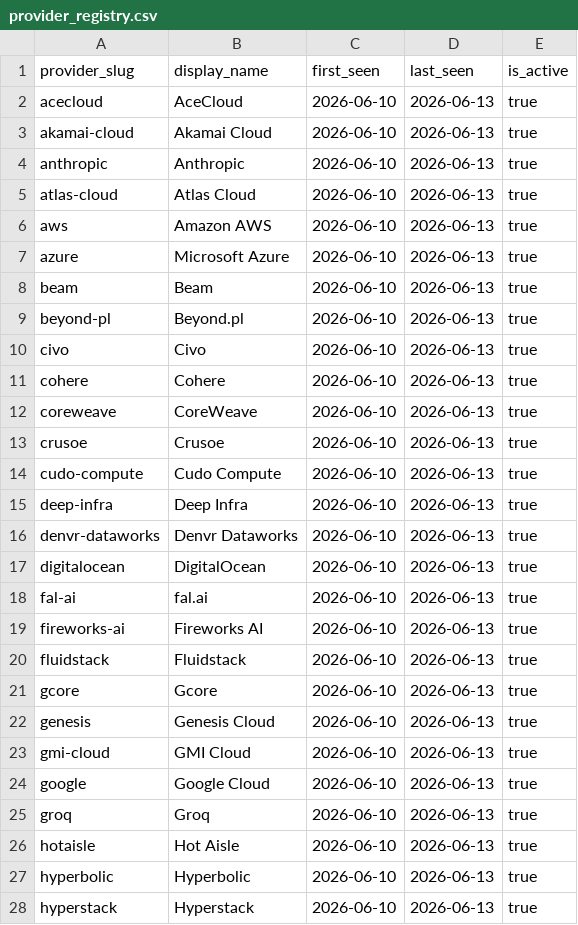
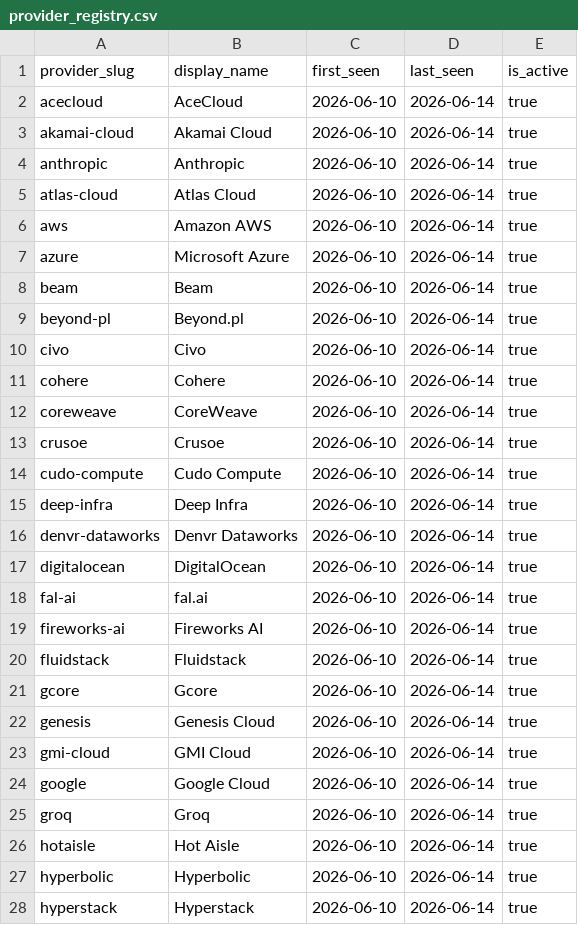
Before and after one commit to geracefogo16-hub/gpu-price-tracker, a CSV file: data/provider_registry.csv, drawn as a sheet; only a part is shown; the diff covers the shown part only.

```diff
--- a/data/provider_registry.csv
+++ b/data/provider_registry.csv
@@ -1,28 +1,28 @@
 provider_slug,display_name,first_seen,last_seen,is_active
-acecloud,AceCloud,2026-06-10,2026-06-13,true
-akamai-cloud,Akamai Cloud,2026-06-10,2026-06-13,true
-anthropic,Anthropic,2026-06-10,2026-06-13,true
-atlas-cloud,Atlas Cloud,2026-06-10,2026-06-13,true
-aws,Amazon AWS,2026-06-10,2026-06-13,true
-azure,Microsoft Azure,2026-06-10,2026-06-13,true
-beam,Beam,2026-06-10,2026-06-13,true
-beyond-pl,Beyond.pl,2026-06-10,2026-06-13,true
-civo,Civo,2026-06-10,2026-06-13,true
-cohere,Cohere,2026-06-10,2026-06-13,true
-coreweave,CoreWeave,2026-06-10,2026-06-13,true
-crusoe,Crusoe,2026-06-10,2026-06-13,true
-cudo-compute,Cudo Compute,2026-06-10,2026-06-13,true
-deep-infra,Deep Infra,2026-06-10,2026-06-13,true
-denvr-dataworks,Denvr Dataworks,2026-06-10,2026-06-13,true
-digitalocean,DigitalOcean,2026-06-10,2026-06-13,true
-fal-ai,fal.ai,2026-06-10,2026-06-13,true
-fireworks-ai,Fireworks AI,2026-06-10,2026-06-13,true
-fluidstack,Fluidstack,2026-06-10,2026-06-13,true
-gcore,Gcore,2026-06-10,2026-06-13,true
-genesis,Genesis Cloud,2026-06-10,2026-06-13,true
-gmi-cloud,GMI Cloud,2026-06-10,2026-06-13,true
-google,Google Cloud,2026-06-10,2026-06-13,true
-groq,Groq,2026-06-10,2026-06-13,true
-hotaisle,Hot Aisle,2026-06-10,2026-06-13,true
-hyperbolic,Hyperbolic,2026-06-10,2026-06-13,true
-hyperstack,Hyperstack,2026-06-10,2026-06-13,true
+acecloud,AceCloud,2026-06-10,2026-06-14,true
+akamai-cloud,Akamai Cloud,2026-06-10,2026-06-14,true
+anthropic,Anthropic,2026-06-10,2026-06-14,true
+atlas-cloud,Atlas Cloud,2026-06-10,2026-06-14,true
+aws,Amazon AWS,2026-06-10,2026-06-14,true
+azure,Microsoft Azure,2026-06-10,2026-06-14,true
+beam,Beam,2026-06-10,2026-06-14,true
+beyond-pl,Beyond.pl,2026-06-10,2026-06-14,true
+civo,Civo,2026-06-10,2026-06-14,true
+cohere,Cohere,2026-06-10,2026-06-14,true
+coreweave,CoreWeave,2026-06-10,2026-06-14,true
+crusoe,Crusoe,2026-06-10,2026-06-14,true
+cudo-compute,Cudo Compute,2026-06-10,2026-06-14,true
+deep-infra,Deep Infra,2026-06-10,2026-06-14,true
+denvr-dataworks,Denvr Dataworks,2026-06-10,2026-06-14,true
+digitalocean,DigitalOcean,2026-06-10,2026-06-14,true
+fal-ai,fal.ai,2026-06-10,2026-06-14,true
+fireworks-ai,Fireworks AI,2026-06-10,2026-06-14,true
+fluidstack,Fluidstack,2026-06-10,2026-06-14,true
+gcore,Gcore,2026-06-10,2026-06-14,true
+genesis,Genesis Cloud,2026-06-10,2026-06-14,true
+gmi-cloud,GMI Cloud,2026-06-10,2026-06-14,true
+google,Google Cloud,2026-06-10,2026-06-14,true
+groq,Groq,2026-06-10,2026-06-14,true
+hotaisle,Hot Aisle,2026-06-10,2026-06-14,true
+hyperbolic,Hyperbolic,2026-06-10,2026-06-14,true
+hyperstack,Hyperstack,2026-06-10,2026-06-14,true
```
Also changed, not shown: 39 edited cells elsewhere in this file, data/llm_prices.csv, data/runs.csv, 17 other files.
